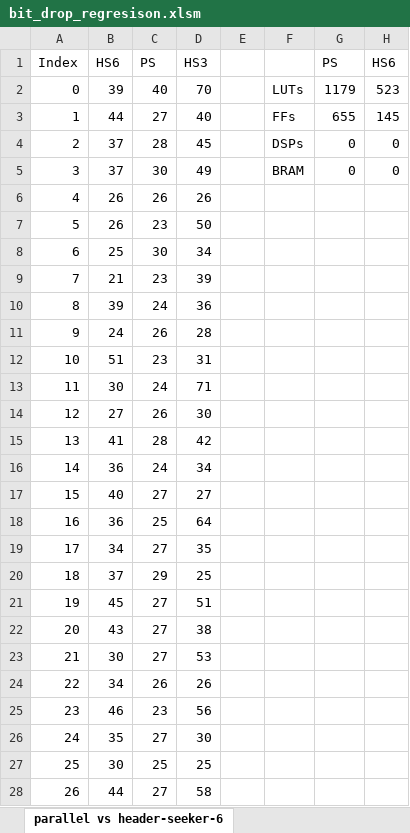
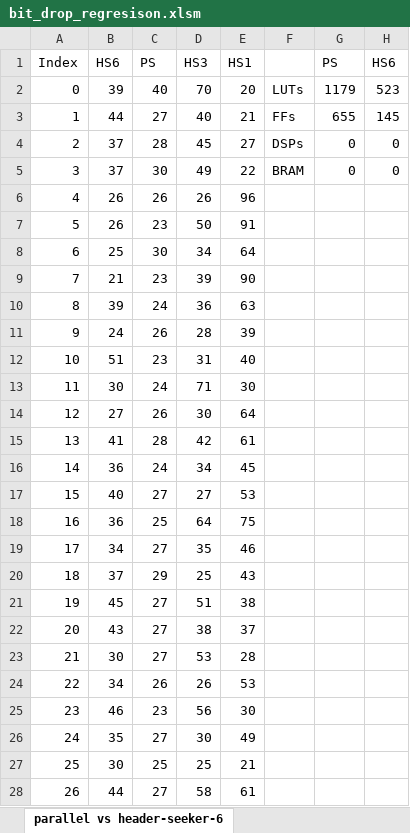
Before and after one commit to AnatoliyMartynyuk/YARR-rx-recovery, an Excel workbook: docs/bit_drop_regresison.xlsm, sheet parallel vs header-seeker-6, drawn as a sheet; only a part is shown; values as stored, in another font and other column widths than the file's, no borders; charts and pictures not drawn; the diff covers the shown part only; the diff names each change by its address in the sheet, - before the commit and + after, or states it on an @@ line.

Commit message:
implemented seeker 1 and generated sim results

```diff
--- a/docs/bit_drop_regresison.xlsm (sheet parallel vs header-seeker-6)
+++ b/docs/bit_drop_regresison.xlsm (sheet parallel vs header-seeker-6)
-E1: (empty)
+E1: HS1
-E2: (empty)
+E2: 20
-E3: (empty)
+E3: 21
-E4: (empty)
+E4: 27
-E5: (empty)
+E5: 22
-E6: (empty)
+E6: 96
-E7: (empty)
+E7: 91
-E8: (empty)
+E8: 64
-E9: (empty)
+E9: 90
-E10: (empty)
+E10: 63
-E11: (empty)
+E11: 39
-E12: (empty)
+E12: 40
-E13: (empty)
+E13: 30
-E14: (empty)
+E14: 64
-E15: (empty)
+E15: 61
-E16: (empty)
+E16: 45
-E17: (empty)
+E17: 53
-E18: (empty)
+E18: 75
-E19: (empty)
+E19: 46
-E20: (empty)
+E20: 43
-E21: (empty)
+E21: 38
-E22: (empty)
+E22: 37
-E23: (empty)
+E23: 28
-E24: (empty)
+E24: 53
-E25: (empty)
+E25: 30
-E26: (empty)
+E26: 49
-E27: (empty)
+E27: 21
-E28: (empty)
+E28: 61
```
Also changed, not shown: 40 edited cells elsewhere in this sheet, charts or pictures, 8 other files.
